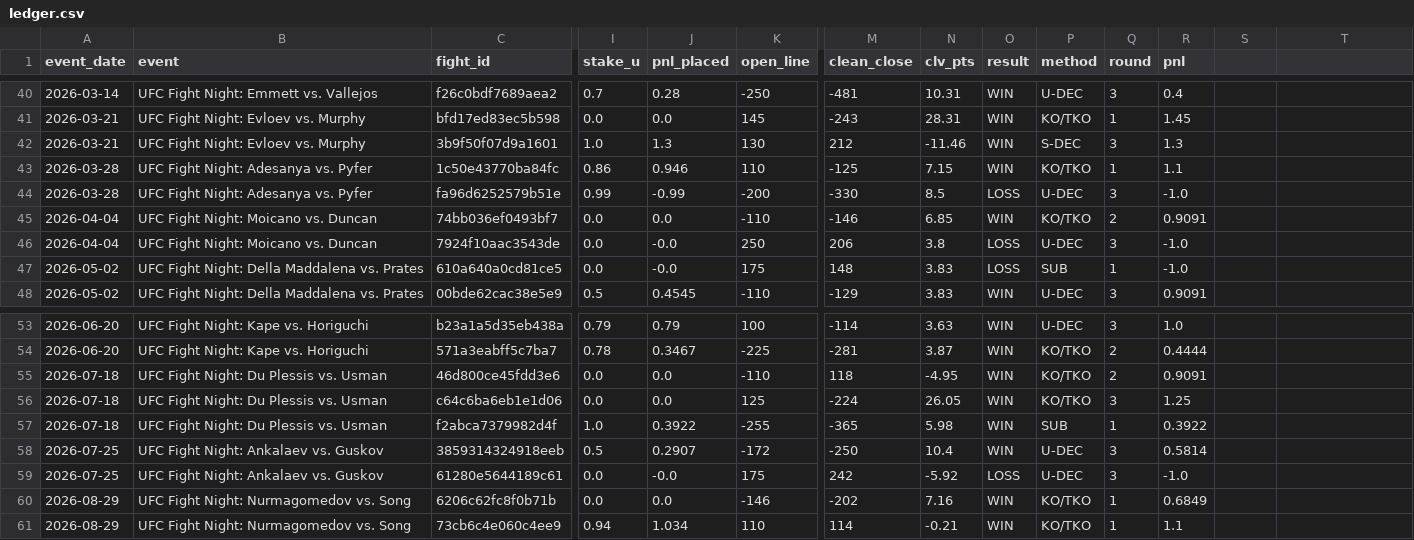
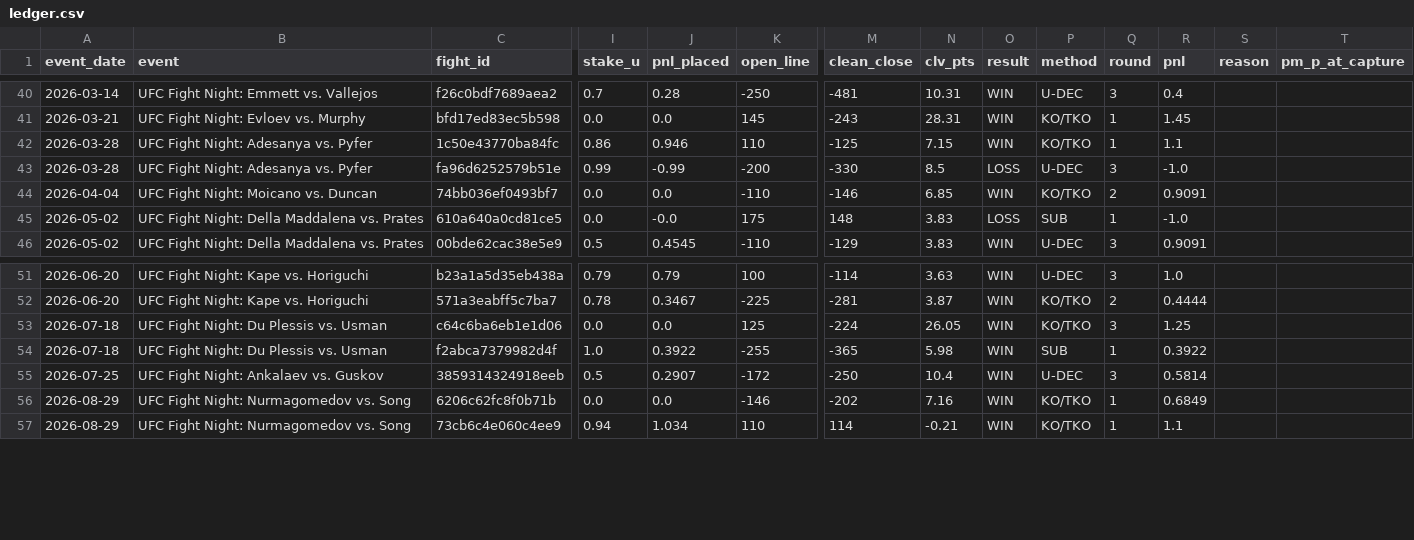
Before and after one commit to lkirby195/FightNight, a CSV file: site/out/record/ledger.csv, drawn as a sheet; only a part is shown, gaps mark what is left out; rows hold the shown columns only; the diff names each change by its address in the sheet, - before the commit and + after, or states it on an @@ line.

```diff
--- a/site/out/record/ledger.csv
+++ b/site/out/record/ledger.csv
-S1: (empty)
+S1: reason
-T1: (empty)
+T1: pm_p_at_capture
-row 42: 2026-03-21 | UFC Fight Night: Evloev vs. Murphy | 3b9f50f07d9a1601 | 1.0 | 1.3 | 130 | 212 | -11.46 | WIN | S-DEC | 3 | 1.3
-row 46: 2026-04-04 | UFC Fight Night: Moicano vs. Duncan | 7924f10aac3543de | 0.0 | -0.0 | 250 | 206 | 3.8 | LOSS | U-DEC | 3 | -1.0
-row 55: 2026-07-18 | UFC Fight Night: Du Plessis vs. Usman | 46d800ce45fdd3e6 | 0.0 | 0.0 | -110 | 118 | -4.95 | WIN | KO/TKO | 2 | 0.9091
-row 59: 2026-07-25 | UFC Fight Night: Ankalaev vs. Guskov | 61280e5644189c61 | 0.0 | -0.0 | 175 | 242 | -5.92 | LOSS | U-DEC | 3 | -1.0
```
Also changed, not shown: 2 other files.
